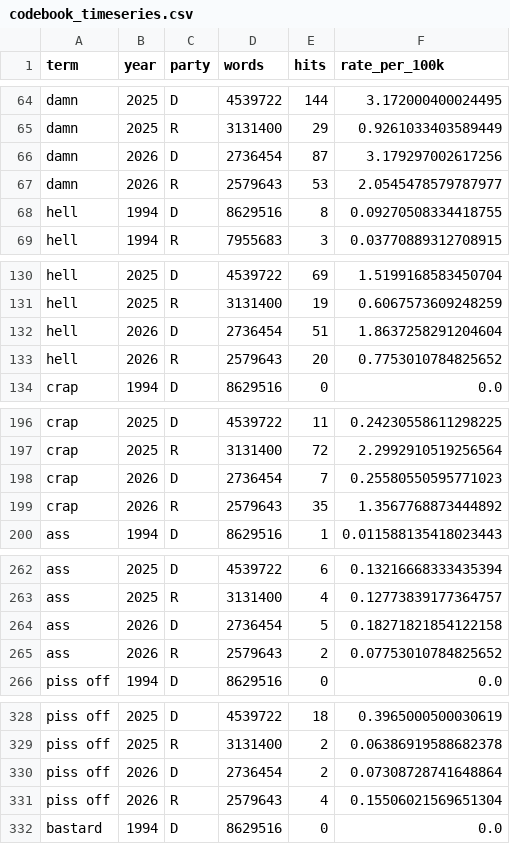
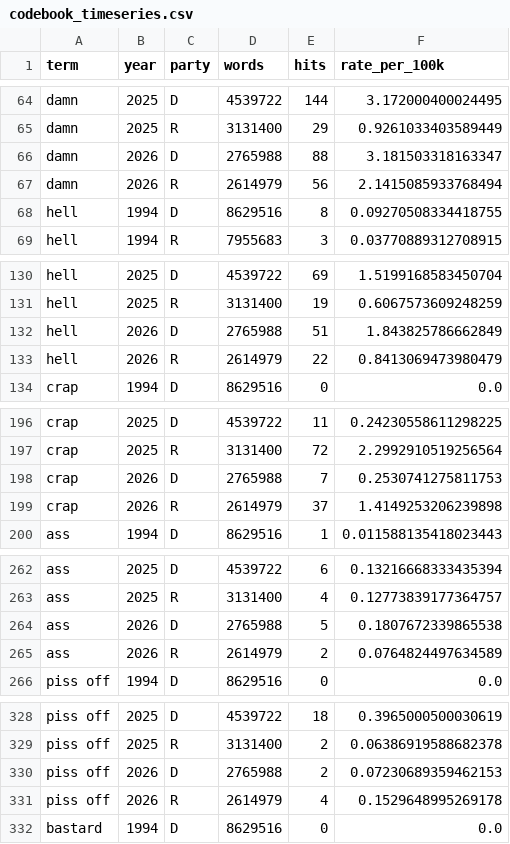
Before and after one commit to hanshanley/congressional_record, a CSV file: outputs/figures/profanity_terms/codebook_timeseries.csv, drawn as a sheet; only a part is shown, gaps mark what is left out; the diff covers the shown part only.

```diff
--- a/outputs/figures/profanity_terms/codebook_timeseries.csv
+++ b/outputs/figures/profanity_terms/codebook_timeseries.csv
@@ -65,4 +65,4 @@ damn,2025,D,4539722,144,3.172000400024495
 damn,2025,R,3131400,29,0.9261033403589449
-damn,2026,D,2736454,87,3.179297002617256
-damn,2026,R,2579643,53,2.0545478579787977
+damn,2026,D,2765988,88,3.181503318163347
+damn,2026,R,2614979,56,2.1415085933768494
 hell,1994,D,8629516,8,0.09270508334418755
@@ -131,4 +131,4 @@ hell,2025,D,4539722,69,1.5199168583450704
 hell,2025,R,3131400,19,0.6067573609248259
-hell,2026,D,2736454,51,1.8637258291204604
-hell,2026,R,2579643,20,0.7753010784825652
+hell,2026,D,2765988,51,1.843825786662849
+hell,2026,R,2614979,22,0.8413069473980479
 crap,1994,D,8629516,0,0.0
@@ -197,4 +197,4 @@ crap,2025,D,4539722,11,0.24230558611298225
 crap,2025,R,3131400,72,2.2992910519256564
-crap,2026,D,2736454,7,0.25580550595771023
-crap,2026,R,2579643,35,1.3567768873444892
+crap,2026,D,2765988,7,0.2530741275811753
+crap,2026,R,2614979,37,1.4149253206239898
 ass,1994,D,8629516,1,0.011588135418023443
@@ -263,4 +263,4 @@ ass,2025,D,4539722,6,0.13216668333435394
 ass,2025,R,3131400,4,0.12773839177364757
-ass,2026,D,2736454,5,0.18271821854122158
-ass,2026,R,2579643,2,0.07753010784825652
+ass,2026,D,2765988,5,0.1807672339865538
+ass,2026,R,2614979,2,0.0764824497634589
 piss off,1994,D,8629516,0,0.0
@@ -329,4 +329,4 @@ piss off,2025,D,4539722,18,0.3965000500030619
 piss off,2025,R,3131400,2,0.06386919588682378
-piss off,2026,D,2736454,2,0.07308728741648864
-piss off,2026,R,2579643,4,0.15506021569651304
+piss off,2026,D,2765988,2,0.07230689359462153
+piss off,2026,R,2614979,4,0.1529648995269178
 bastard,1994,D,8629516,0,0.0
```
Also changed, not shown: 161 edited cells elsewhere in this file, outputs/figures/profanity_terms/timeseries.csv, site/figures/profanity_terms/codebook_timeseries.csv, 46 other files.
